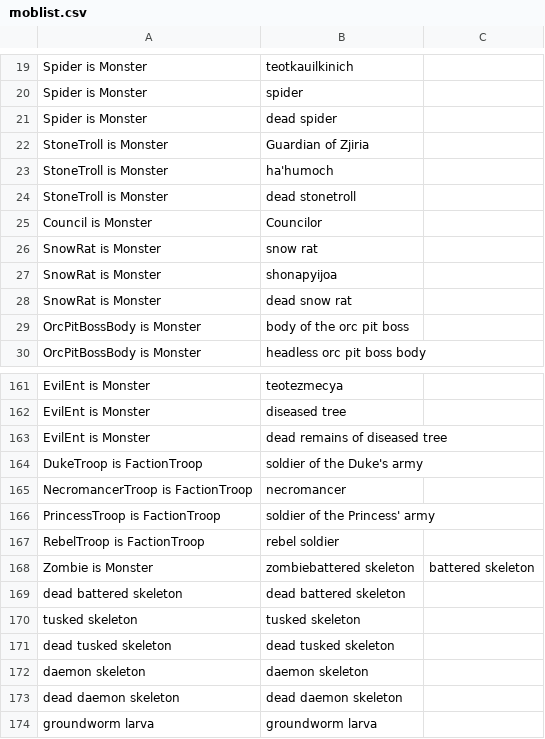
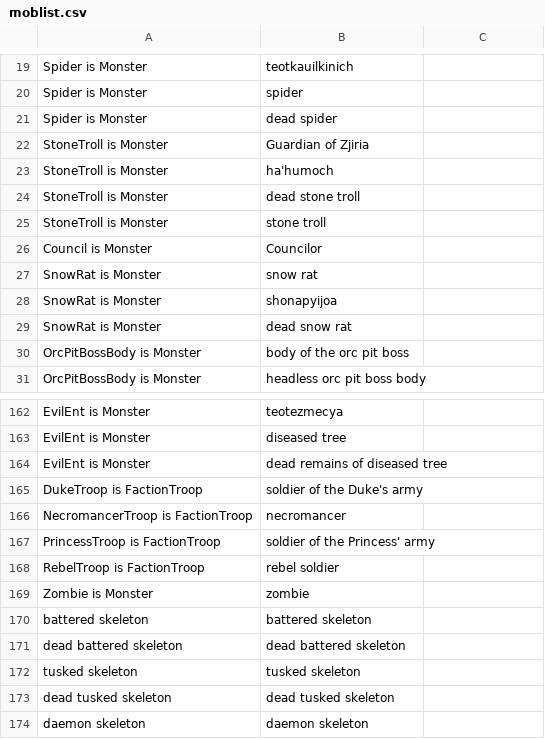
Before and after one commit to subvhome/m59-companion, a CSV file: moblist.csv, drawn as a sheet; only a part is shown, gaps mark what is left out; the shorter side is filled out with more unchanged rows.

```diff
--- a/moblist.csv
+++ b/moblist.csv
@@ -23,3 +23,4 @@ StoneTroll is Monster,Guardian of Zjiria
 StoneTroll is Monster,ha'humoch
-StoneTroll is Monster,dead stonetroll
+StoneTroll is Monster,dead stone troll
+StoneTroll is Monster,stone troll
 Council is Monster,Councilor
@@ -167,3 +168,4 @@ PrincessTroop is FactionTroop,soldier of the Princess' army
 RebelTroop is FactionTroop,rebel soldier
-Zombie is Monster,zombiebattered skeleton,battered skeleton
+Zombie is Monster,zombie
+battered skeleton,battered skeleton
 dead battered skeleton,dead battered skeleton
```
Also changed, not shown: 3 other files.
